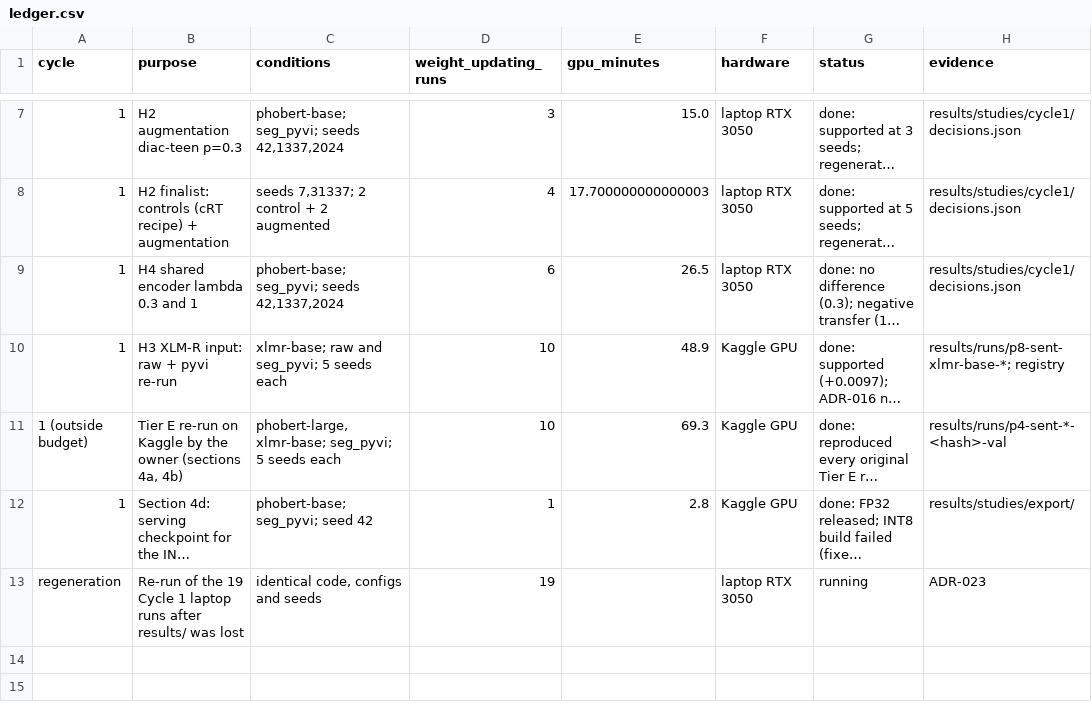
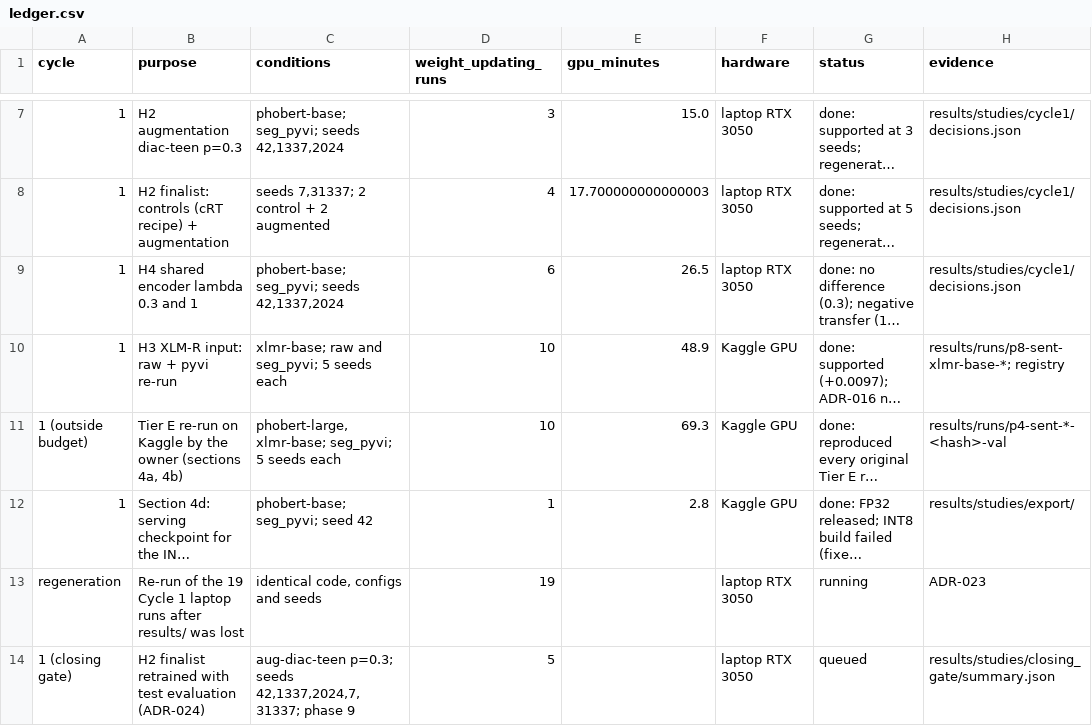
Before and after one commit to ThanhDatVN/ViFeedback-NLP-Service, a CSV file: configs/experiments/ledger.csv, drawn as a sheet; only a part is shown, gaps mark what is left out; long unchanged cells end in …; the diff names each change by its address in the sheet, - before the commit and + after, or states it on an @@ line.

Commit message:
Closing-gate tooling; regenerated Cycle 1 runs so far
- study closing-gate: finalists on test once (official split, frozen
  overlap-excluded slice, validation-fitted temperature, robustness
  suites), 5-seed paired test comparison, every touch logged (ADR-024).
- Runner can run the robustness suites on test, for the closing gate only.
- Regenerated runs committed as they land (ADR-023); so far each matches
  the logged original exactly.

```diff
--- a/configs/experiments/ledger.csv
+++ b/configs/experiments/ledger.csv
+row 14: 1 (closing gate) | H2 finalist retrained with test evaluation (ADR-024) | aug-diac-teen p=0.3; seeds 42,1337,2024,7,31337; phase 9 | 5 |  | laptop RTX 3050 | queued | results/studies/closing_gate/summary.json
```
Also changed, not shown: 4 other files.
